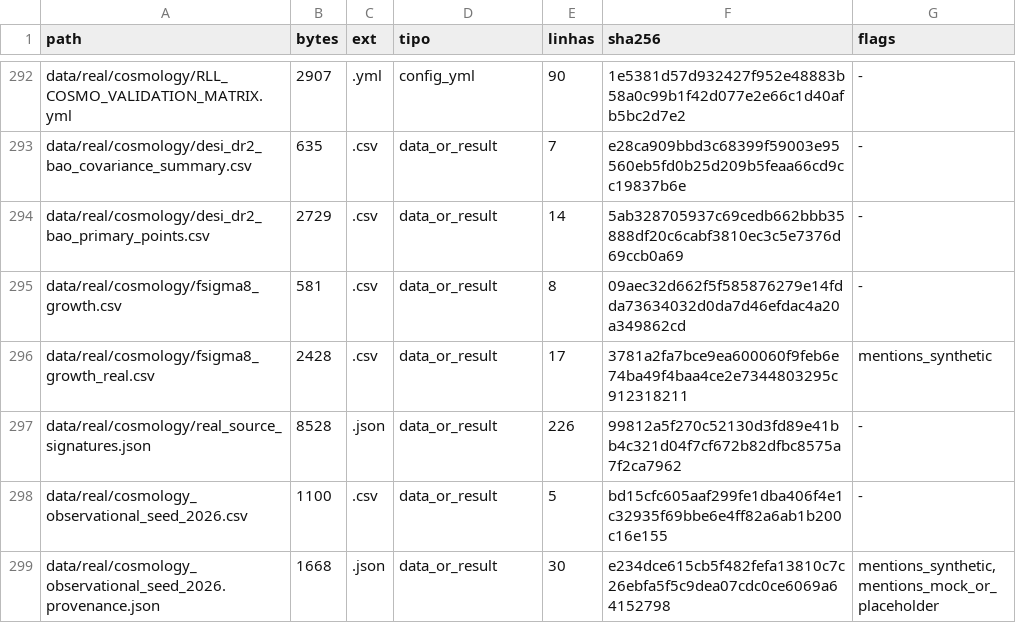
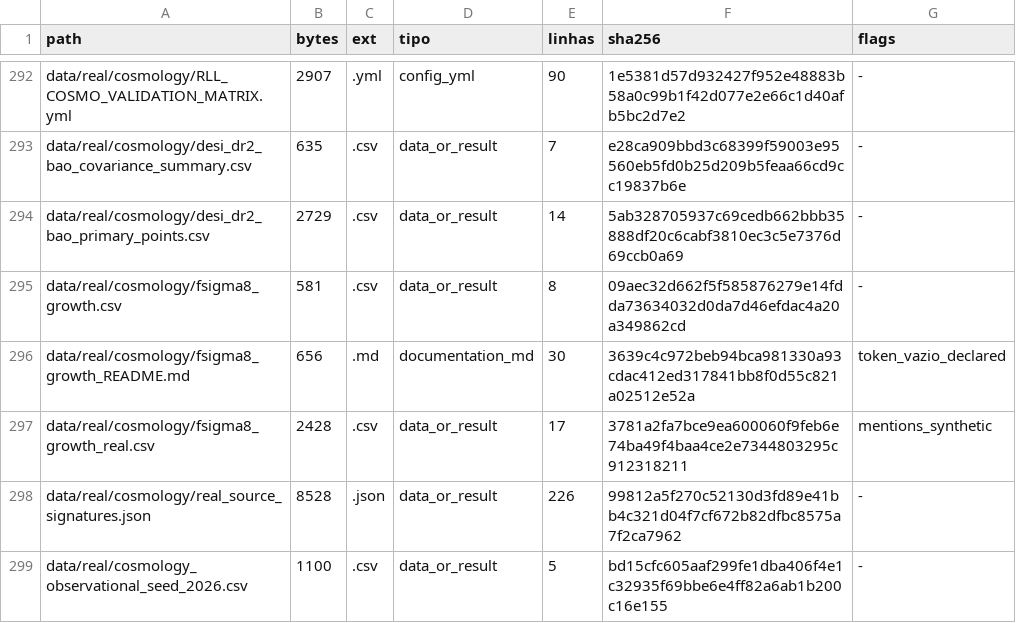
Before and after one commit to rafaelmeloreisnovo/relativity-living-light, a TSV file: data/results/repo_inventory.tsv, drawn as a sheet; only a part is shown, gaps mark what is left out; the shorter side is filled out with more unchanged rows.

```diff
--- a/data/results/repo_inventory.tsv
+++ b/data/results/repo_inventory.tsv
@@ -295,2 +295,3 @@ data/real/cosmology/desi_dr2_bao_primary_points.csv	2729	.csv	data_or_result	14
 data/real/cosmology/fsigma8_growth.csv	581	.csv	data_or_result	8	09aec32d662f5f585876279e14fdda73634032d0da7d46efdac4a20a349862cd	-
+data/real/cosmology/fsigma8_growth_README.md	656	.md	documentation_md	30	3639c4c972beb94bca981330a93cdac412ed317841bb8f0d55c821a02512e52a	token_vazio_declared
 data/real/cosmology/fsigma8_growth_real.csv	2428	.csv	data_or_result	17	3781a2fa7bce9ea600060f9feb6e74ba49f4baa4ce2e7344803295c912318211	mentions_synthetic
```
Also changed, not shown: 4 other files.
